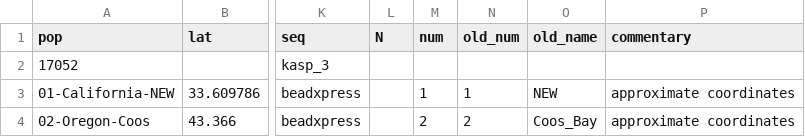
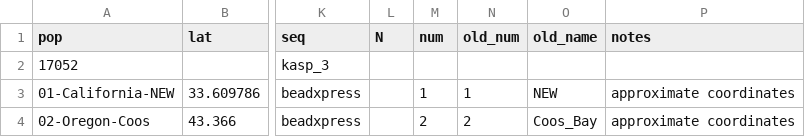
Before and after one commit to alxsimon/Database_Mytilus, a CSV file: Mytilus_populations.csv, drawn as a sheet; only a part is shown, gaps mark what is left out; the diff names each change by its address in the sheet, - before the commit and + after, or states it on an @@ line.

Commit message:
Change name of column commentary -> notes.

```diff
--- a/Mytilus_populations.csv
+++ b/Mytilus_populations.csv
-P1: commentary
+P1: notes
```
